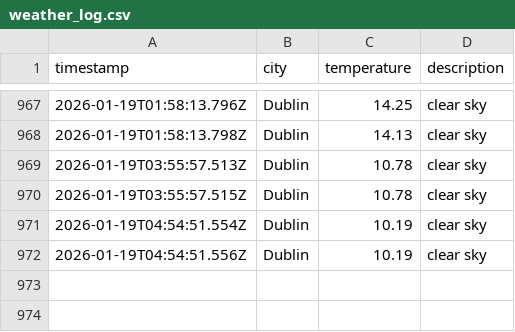
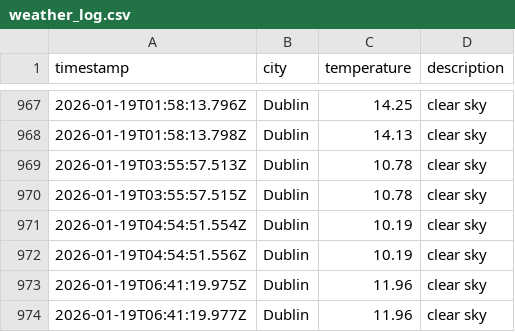
Before and after one commit to RSCHAN17/weather-ops, a CSV file: data/weather_log.csv, drawn as a sheet; only a part is shown, gaps mark what is left out.

```diff
--- a/data/weather_log.csv
+++ b/data/weather_log.csv
@@ -972 +972,3 @@ timestamp,city,temperature,description
 2026-01-19T04:54:51.556Z,Dublin,10.19,clear sky
+2026-01-19T06:41:19.975Z,Dublin,11.96,clear sky
+2026-01-19T06:41:19.977Z,Dublin,11.96,clear sky
```
Also changed, not shown: 1 other file.
